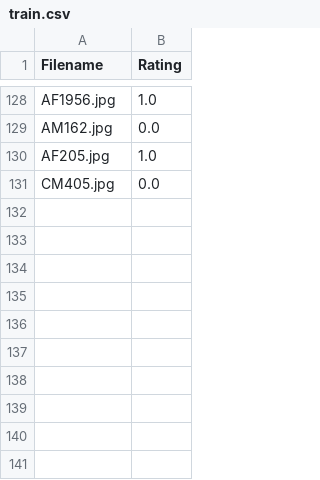
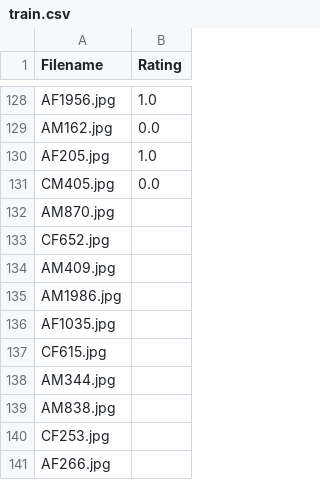
Before and after one commit to SavSuryansh/IDAI-720-01, a CSV file: data/train.csv, drawn as a sheet; only a part is shown, gaps mark what is left out.

```diff
--- a/data/train.csv
+++ b/data/train.csv
@@ -131 +131,11 @@ AF205.jpg,1.0
 CM405.jpg,0.0
+AM870.jpg,
+CF652.jpg,
+AM409.jpg,
+AM1986.jpg,
+AF1035.jpg,
+CF615.jpg,
+AM344.jpg,
+AM838.jpg,
+CF253.jpg,
+AF266.jpg,
```
Also changed, not shown: data/pool.csv.
